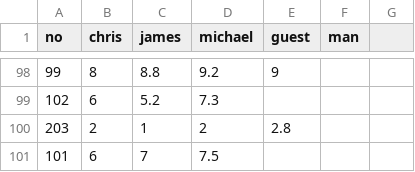
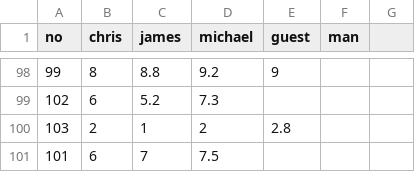
Before and after one commit to cjlm/evilpedia, a CSV file: src/_data/evilometer-data.csv, drawn as a sheet; only a part is shown, gaps mark what is left out; the diff names each change by its address in the sheet, - before the commit and + after, or states it on an @@ line.

Commit message:
fix

```diff
--- a/src/_data/evilometer-data.csv
+++ b/src/_data/evilometer-data.csv
-A100 (no): 203
+A100 (no): 103
```
